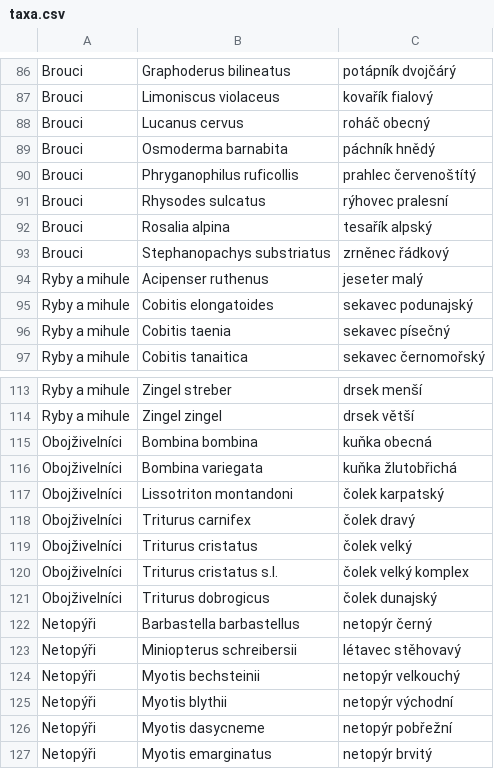
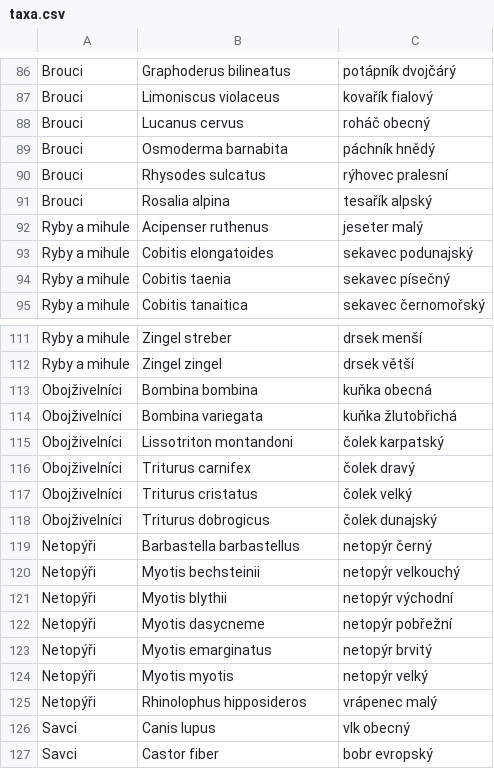
Before and after one commit to jonasgaigr/N2K.CZ, a CSV file: taxa.csv, drawn as a sheet; only a part is shown, gaps mark what is left out; the shorter side is filled out with more unchanged rows; the diff names each change by its address in the sheet, - before the commit and + after, or states it on an @@ line.

Commit message:
Update taxa.csv

```diff
--- a/taxa.csv
+++ b/taxa.csv
-row 90: Brouci | Phryganophilus ruficollis | prahlec červenoštítý
-row 93: Brouci | Stephanopachys substriatus | zrněnec řádkový
-row 120: Obojživelníci | Triturus cristatus s.l. | čolek velký komplex
-row 123: Netopýři | Miniopterus schreibersii | létavec stěhovavý
```
